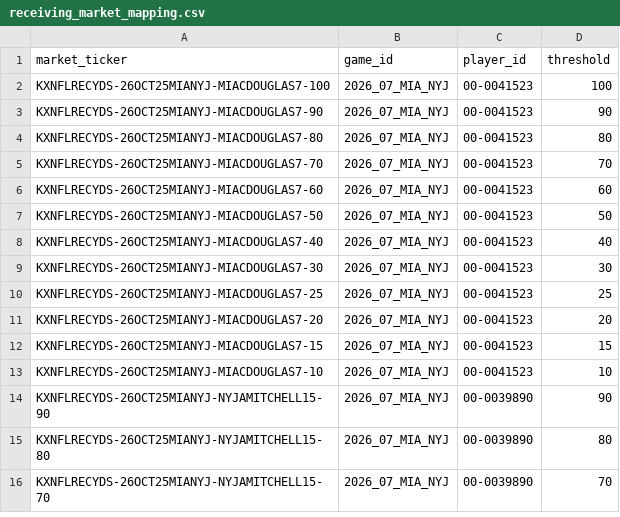
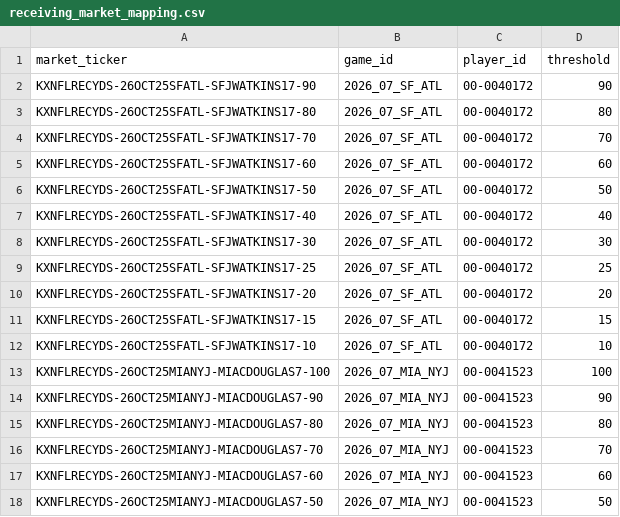
Before and after one commit to SaintSteven/Kalshi-trading-backend, a CSV file: research/nfl_prospective_paper_v001/data/receiving_market_mapping.csv, drawn as a sheet; only a part is shown; the shorter side is filled out with more unchanged rows.

```diff
--- a/research/nfl_prospective_paper_v001/data/receiving_market_mapping.csv
+++ b/research/nfl_prospective_paper_v001/data/receiving_market_mapping.csv
@@ -1,2 +1,13 @@
 market_ticker,game_id,player_id,threshold
+KXNFLRECYDS-26OCT25SFATL-SFJWATKINS17-90,2026_07_SF_ATL,00-0040172,90
+KXNFLRECYDS-26OCT25SFATL-SFJWATKINS17-80,2026_07_SF_ATL,00-0040172,80
+KXNFLRECYDS-26OCT25SFATL-SFJWATKINS17-70,2026_07_SF_ATL,00-0040172,70
+KXNFLRECYDS-26OCT25SFATL-SFJWATKINS17-60,2026_07_SF_ATL,00-0040172,60
+KXNFLRECYDS-26OCT25SFATL-SFJWATKINS17-50,2026_07_SF_ATL,00-0040172,50
+KXNFLRECYDS-26OCT25SFATL-SFJWATKINS17-40,2026_07_SF_ATL,00-0040172,40
+KXNFLRECYDS-26OCT25SFATL-SFJWATKINS17-30,2026_07_SF_ATL,00-0040172,30
+KXNFLRECYDS-26OCT25SFATL-SFJWATKINS17-25,2026_07_SF_ATL,00-0040172,25
+KXNFLRECYDS-26OCT25SFATL-SFJWATKINS17-20,2026_07_SF_ATL,00-0040172,20
+KXNFLRECYDS-26OCT25SFATL-SFJWATKINS17-15,2026_07_SF_ATL,00-0040172,15
+KXNFLRECYDS-26OCT25SFATL-SFJWATKINS17-10,2026_07_SF_ATL,00-0040172,10
 KXNFLRECYDS-26OCT25MIANYJ-MIACDOUGLAS7-100,2026_07_MIA_NYJ,00-0041523,100
```
Also changed, not shown: research/nfl_prospective_paper_v001/data/current_markets.csv, research/nfl_prospective_paper_v001/data/independent_receiving_projections.csv, 7 other files.
